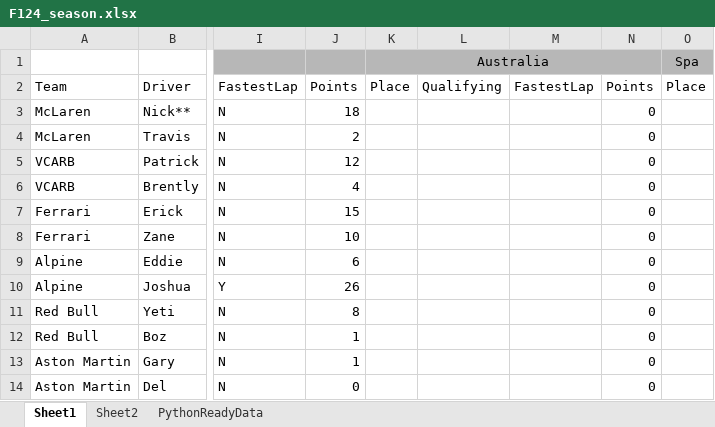
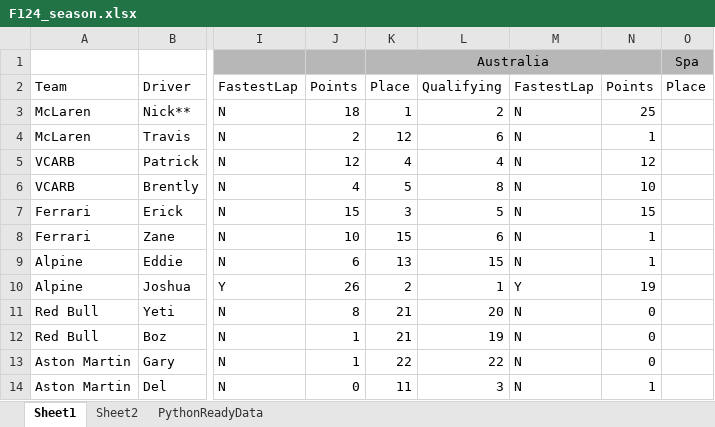
Before and after one commit to PKnowlez/F1Season3, an Excel workbook: F124_season.xlsx, sheet Sheet1, drawn as a sheet; only a part is shown, gaps mark what is left out; values as stored, in another font and other column widths than the file's, no borders; charts and pictures not drawn; the diff names each change by its address in the sheet, - before the commit and + after, or states it on an @@ line.

```diff
--- a/F124_season.xlsx (sheet Sheet1)
+++ b/F124_season.xlsx (sheet Sheet1)
-K3: (empty)
+K3: 1
-L3: (empty)
+L3: 2
-M3:M9: (empty)
+M3:M9: N
-N3: 0
+N3: 25
-K4: (empty)
+K4: 12
-L4: (empty)
+L4: 6
-N4: 0
+N4: 1
-K5: (empty)
+K5: 4
-L5: (empty)
+L5: 4
-N5: 0
+N5: 12
-K6: (empty)
+K6: 5
-L6: (empty)
+L6: 8
-N6: 0
+N6: 10
-K7: (empty)
+K7: 3
-L7: (empty)
+L7: 5
-N7: 0
+N7: 15
-K8: (empty)
+K8: 15
-L8: (empty)
+L8: 6
-N8:N9: 0
+N8:N9: 1
-K9: (empty)
+K9: 13
-L9: (empty)
+L9: 15
-K10: (empty)
+K10: 2
-L10: (empty)
+L10: 1
-M10: (empty)
+M10: Y
-N10: 0
+N10: 19
-K11:K12: (empty)
+K11:K12: 21
-L11: (empty)
+L11: 20
-M11:M14: (empty)
+M11:M14: N
-L12: (empty)
+L12: 19
-K13: (empty)
+K13: 22
-L13: (empty)
+L13: 22
-K14: (empty)
+K14: 11
-L14: (empty)
+L14: 3
-N14: 0
+N14: 1
```
Also changed, not shown: sheet PythonReadyData, 3 other files.
